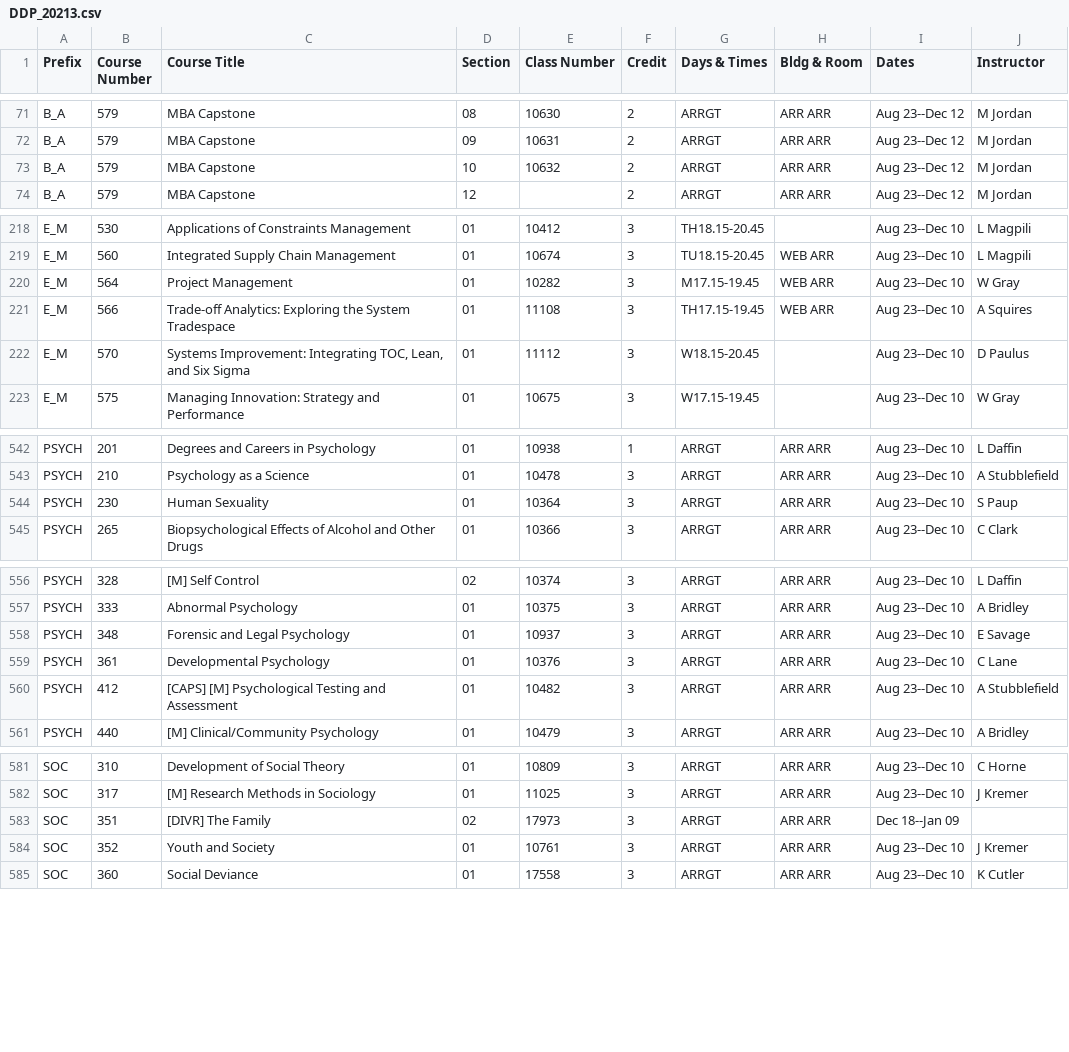
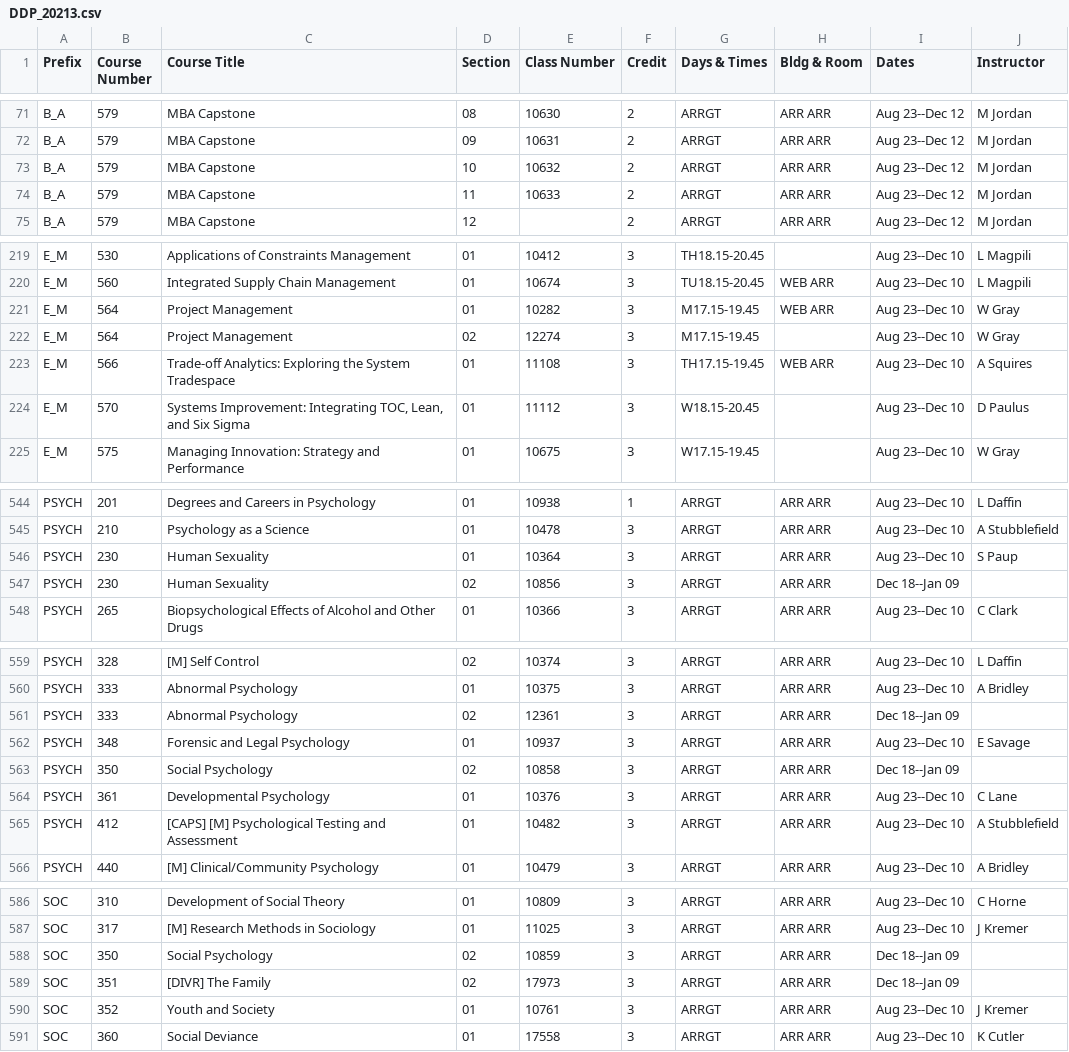
Before and after one commit to shinyamagami/WSU_courses, a CSV file: outputs/DDP_20213.csv, drawn as a sheet; only a part is shown, gaps mark what is left out; the diff covers the shown part only; the diff names each change by its address in the sheet, - before the commit and + after, or states it on an @@ line.

```diff
--- a/outputs/DDP_20213.csv
+++ b/outputs/DDP_20213.csv
+row 74: B_A | 579 | MBA Capstone | 11 | 10633 | 2 | ARRGT | ARR ARR | Aug 23--Dec 12 | M Jordan
+row 222: E_M | 564 | Project Management | 02 | 12274 | 3 | M17.15-19.45 |  | Aug 23--Dec 10 | W Gray
+row 547: PSYCH | 230 | Human Sexuality | 02 | 10856 | 3 | ARRGT | ARR ARR | Dec 18--Jan 09
+row 561: PSYCH | 333 | Abnormal Psychology | 02 | 12361 | 3 | ARRGT | ARR ARR | Dec 18--Jan 09
+row 563: PSYCH | 350 | Social Psychology | 02 | 10858 | 3 | ARRGT | ARR ARR | Dec 18--Jan 09
+row 588: SOC | 350 | Social Psychology | 02 | 10859 | 3 | ARRGT | ARR ARR | Dec 18--Jan 09
```
Also changed, not shown: 1 added row and 7 edited cells elsewhere in this file, outputs/Everett_20213.csv, outputs/Pullman_20212.csv, 5 other files.
